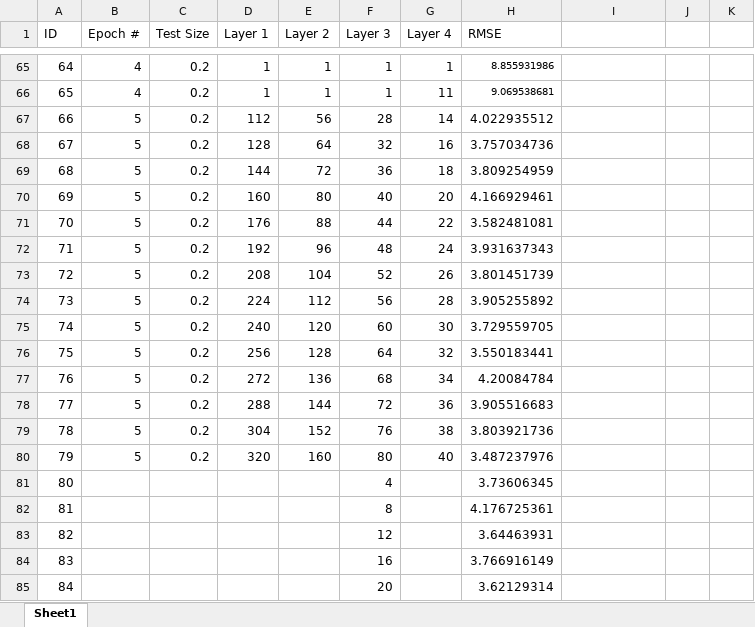
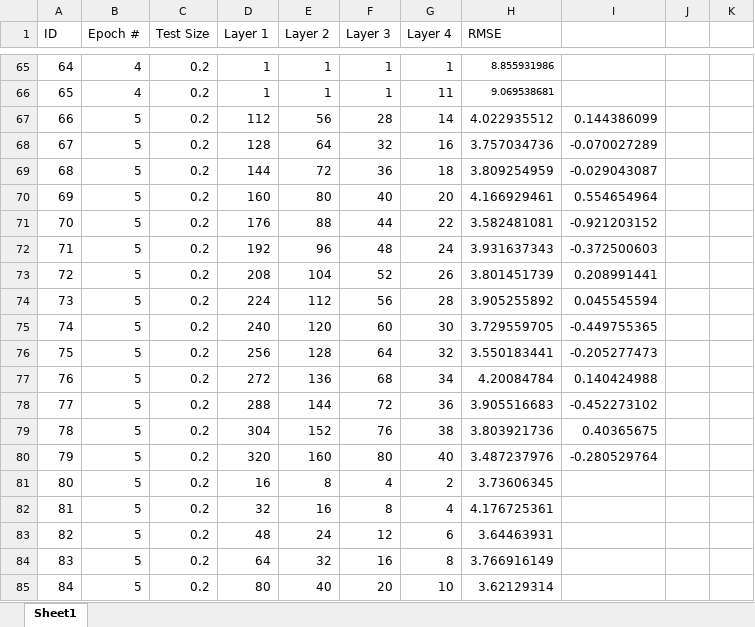
Before and after one commit to ddokupil12/TaxiFares, an Excel workbook: Results_xl.xlsx, sheet Sheet1, drawn as a sheet; only a part is shown, gaps mark what is left out; values as stored, in another font and other column widths than the file's, no borders; charts and pictures not drawn; the diff covers the shown part only; the diff names each change by its address in the sheet, - before the commit and + after, or states it on an @@ line.

Commit message:
Updated charts

```diff
--- a/Results_xl.xlsx (sheet Sheet1)
+++ b/Results_xl.xlsx (sheet Sheet1)
-I67: (empty)
+I67: 0.144386099
-I68: (empty)
+I68: -0.070027289
-I69: (empty)
+I69: -0.029043087
-I70: (empty)
+I70: 0.554654964
-I71: (empty)
+I71: -0.921203152
-I72: (empty)
+I72: -0.372500603
-I73: (empty)
+I73: 0.208991441
-I74: (empty)
+I74: 0.045545594
-I75: (empty)
+I75: -0.449755365
-I76: (empty)
+I76: -0.205277473
-I77: (empty)
+I77: 0.140424988
-I78: (empty)
+I78: -0.452273102
-I79: (empty)
+I79: 0.40365675
-I80: (empty)
+I80: -0.280529764
-B81:B85 (Epoch #): (empty)
+B81:B85 (Epoch #): 5
-C81:C85 (Test Size): (empty)
+C81:C85 (Test Size): 0.2
-D81 (Layer 1): (empty)
+D81 (Layer 1): 16
-E81 (Layer 2): (empty)
+E81 (Layer 2): 8
-G81 (Layer 4): (empty)
+G81 (Layer 4): 2
-D82 (Layer 1): (empty)
+D82 (Layer 1): 32
-E82 (Layer 2): (empty)
+E82 (Layer 2): 16
-G82 (Layer 4): (empty)
+G82 (Layer 4): 4
-D83 (Layer 1): (empty)
+D83 (Layer 1): 48
-E83 (Layer 2): (empty)
+E83 (Layer 2): 24
-G83 (Layer 4): (empty)
+G83 (Layer 4): 6
-D84 (Layer 1): (empty)
+D84 (Layer 1): 64
-E84 (Layer 2): (empty)
+E84 (Layer 2): 32
-G84 (Layer 4): (empty)
+G84 (Layer 4): 8
-D85 (Layer 1): (empty)
+D85 (Layer 1): 80
-E85 (Layer 2): (empty)
+E85 (Layer 2): 40
-G85 (Layer 4): (empty)
+G85 (Layer 4): 10
```
Also changed, not shown: 77 edited cells elsewhere in this sheet, charts or pictures.
